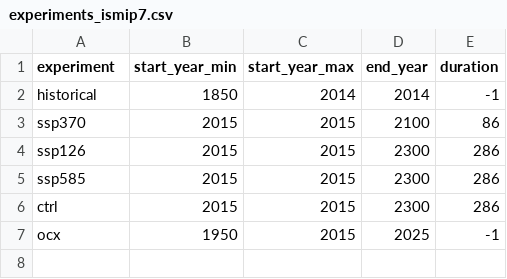
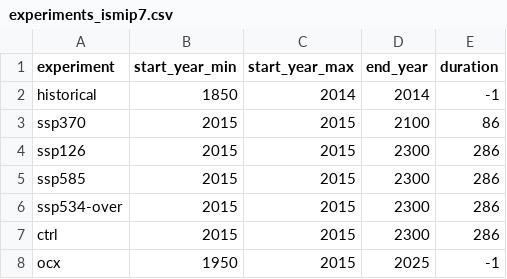
Before and after one commit to ismip/ISM_SimulationChecker, a CSV file: isschecker/data/experiments_ismip7.csv, drawn as a sheet; the diff names each change by its address in the sheet, - before the commit and + after, or states it on an @@ line.

```diff
--- a/isschecker/data/experiments_ismip7.csv
+++ b/isschecker/data/experiments_ismip7.csv
+row 6: ssp534-over | 2015 | 2015 | 2300 | 286
```
Also changed, not shown: 1 other file.
